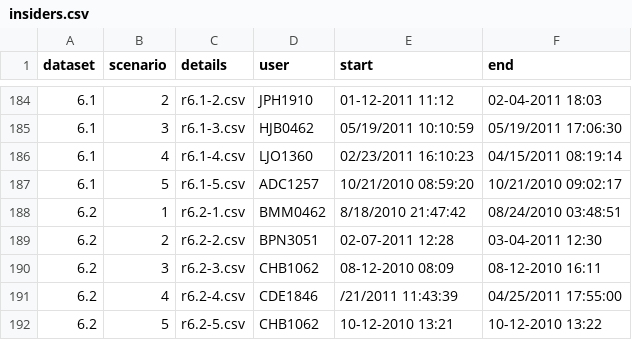
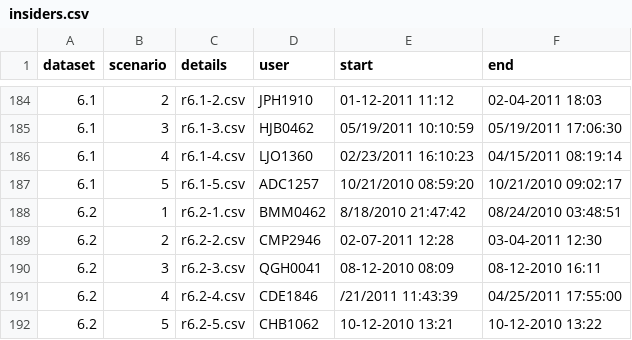
Before and after one commit to arkagme/mini_proj_repo, a CSV file: insiders.csv, drawn as a sheet; only a part is shown, gaps mark what is left out.

```diff
--- a/insiders.csv
+++ b/insiders.csv
@@ -188,4 +188,4 @@ dataset,scenario,details,user,start,end
 6.2,1,r6.2-1.csv,BMM0462,8/18/2010 21:47:42,08/24/2010 03:48:51
-6.2,2,r6.2-2.csv,BPN3051,02-07-2011 12:28,03-04-2011 12:30
-6.2,3,r6.2-3.csv,CHB1062,08-12-2010 08:09,08-12-2010 16:11
+6.2,2,r6.2-2.csv,CMP2946,02-07-2011 12:28,03-04-2011 12:30
+6.2,3,r6.2-3.csv,QGH0041,08-12-2010 08:09,08-12-2010 16:11
 6.2,4,r6.2-4.csv,CDE1846,/21/2011 11:43:39,04/25/2011 17:55:00
```
Also changed, not shown: 2 other files.
